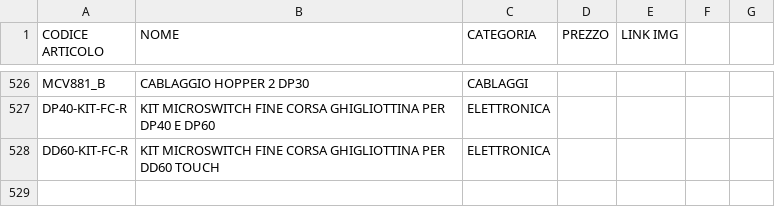
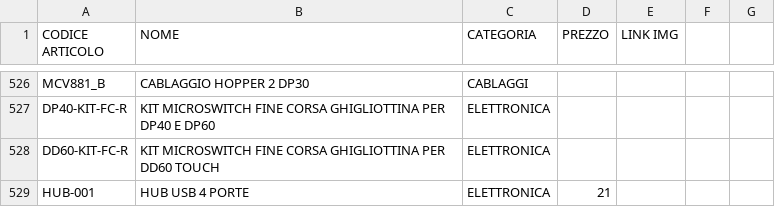
Before and after one commit to MicorhardAss/mhricambi, a CSV file: listaprodotti.csv, drawn as a sheet; only a part is shown, gaps mark what is left out; the diff names each change by its address in the sheet, - before the commit and + after, or states it on an @@ line.

Commit message:
Update listaprodotti.csv
Aggiunto HUB

```diff
--- a/listaprodotti.csv
+++ b/listaprodotti.csv
+row 529: HUB-001 | HUB USB 4 PORTE | ELETTRONICA | 21
```
